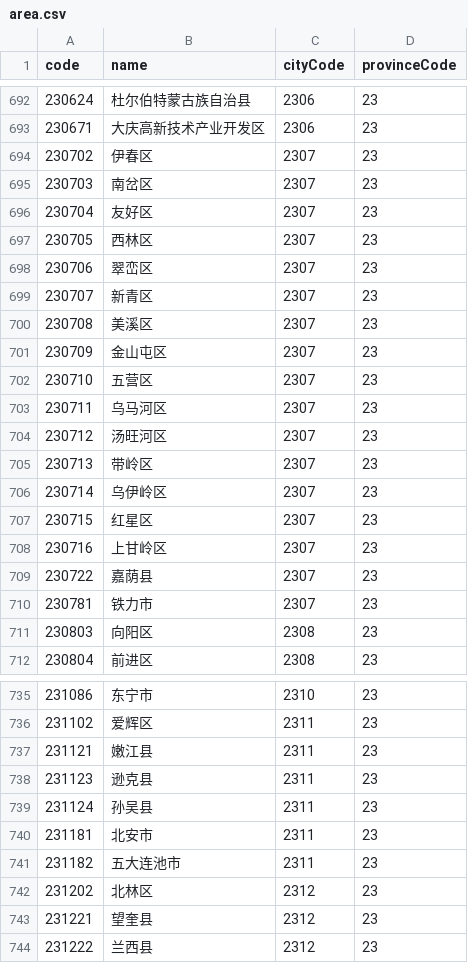
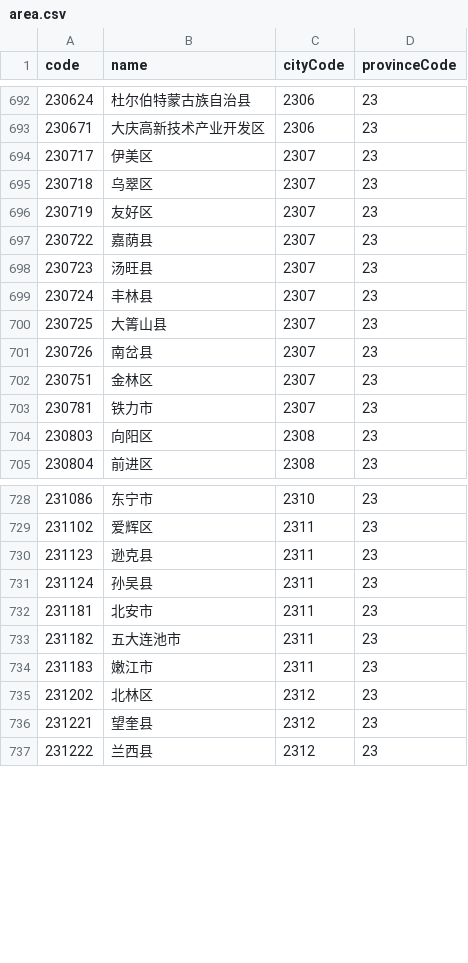
Before and after one commit to lxgend/Address_recognize, a CSV file: data/area.csv, drawn as a sheet; only a part is shown, gaps mark what is left out; the diff covers the shown part only.

Commit message:
update address data

```diff
--- a/data/area.csv
+++ b/data/area.csv
@@ -693,18 +693,11 @@ code,name,cityCode,provinceCode
 230671,"大庆高新技术产业开发区",2306,23
-230702,"伊春区",2307,23
-230703,"南岔区",2307,23
-230704,"友好区",2307,23
-230705,"西林区",2307,23
-230706,"翠峦区",2307,23
-230707,"新青区",2307,23
-230708,"美溪区",2307,23
-230709,"金山屯区",2307,23
-230710,"五营区",2307,23
-230711,"乌马河区",2307,23
-230712,"汤旺河区",2307,23
-230713,"带岭区",2307,23
-230714,"乌伊岭区",2307,23
-230715,"红星区",2307,23
-230716,"上甘岭区",2307,23
+230717,"伊美区",2307,23
+230718,"乌翠区",2307,23
+230719,"友好区",2307,23
 230722,"嘉荫县",2307,23
+230723,"汤旺县",2307,23
+230724,"丰林县",2307,23
+230725,"大箐山县",2307,23
+230726,"南岔县",2307,23
+230751,"金林区",2307,23
 230781,"铁力市",2307,23
@@ -736,3 +729,2 @@ code,name,cityCode,provinceCode
 231102,"爱辉区",2311,23
-231121,"嫩江县",2311,23
 231123,"逊克县",2311,23
@@ -741,2 +733,3 @@ code,name,cityCode,provinceCode
 231182,"五大连池市",2311,23
+231183,"嫩江市",2311,23
 231202,"北林区",2312,23
```
Also changed, not shown: 10 added rows, 12 removed rows and 7 edited cells elsewhere in this file, data/city.csv, 18 other files.
